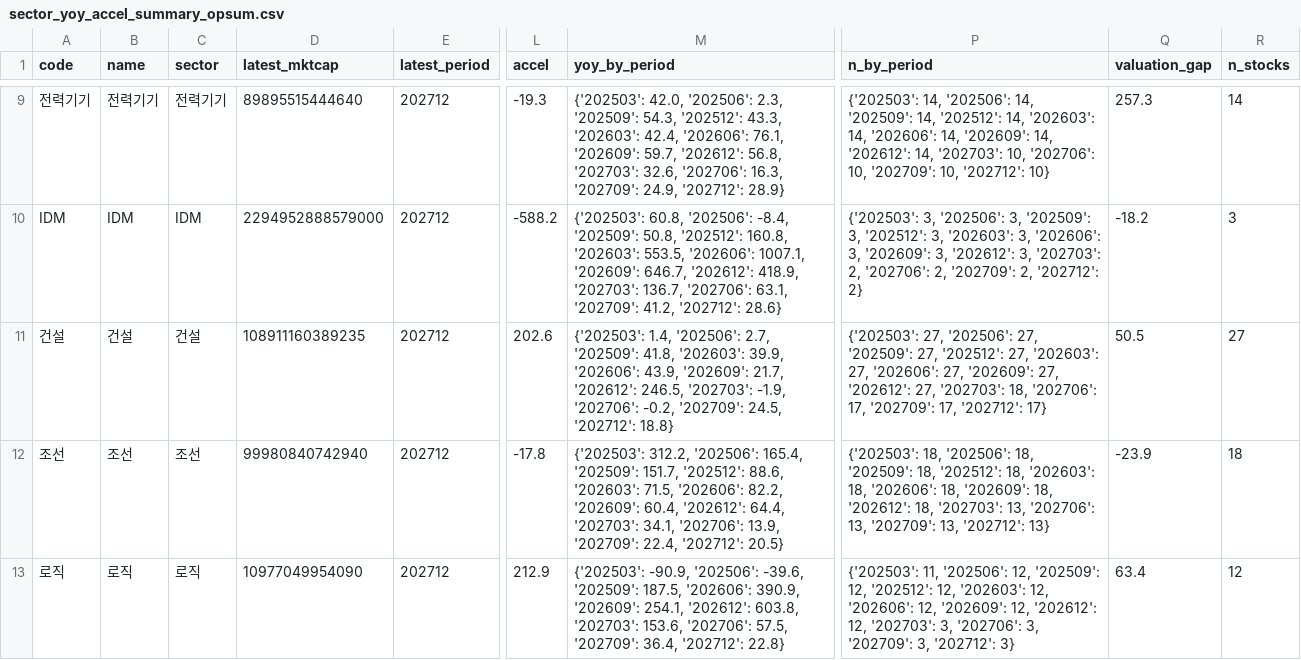
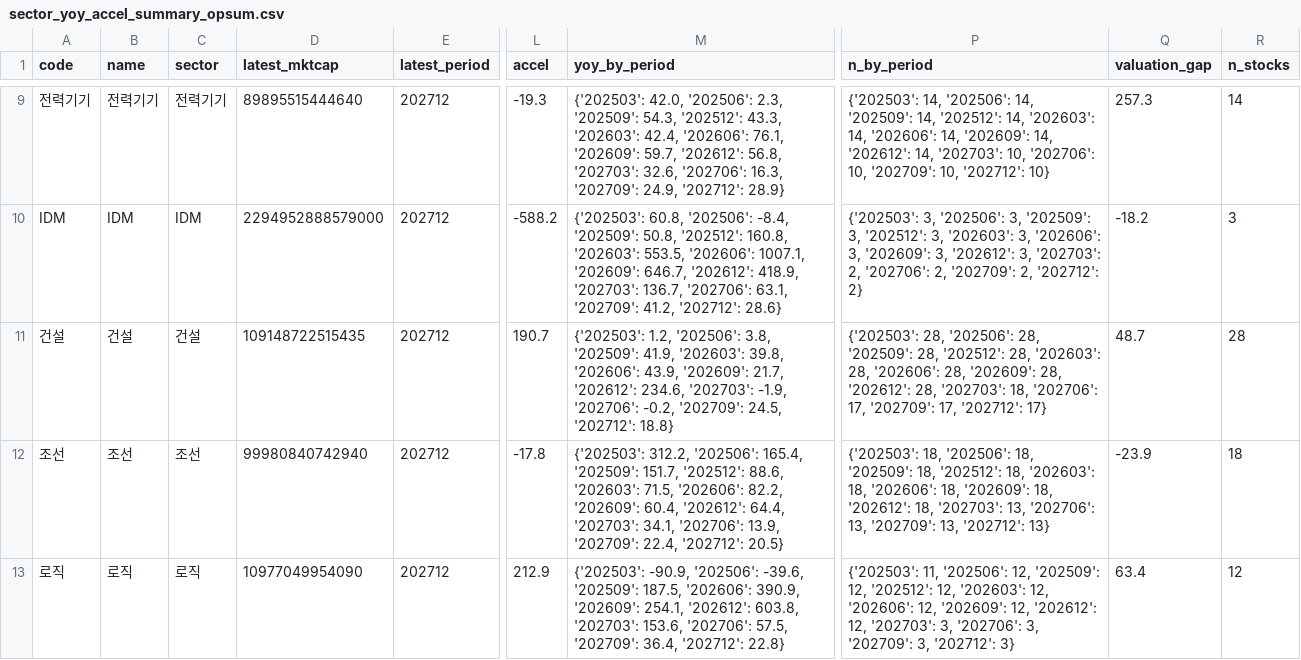
Before and after one commit to joonhakkim/liquidity-dashboard, a CSV file: data/screening/sector_yoy_accel_summary_opsum.csv, drawn as a sheet; only a part is shown, gaps mark what is left out; the diff covers the shown part only; the diff names each change by its address in the sheet, - before the commit and + after, or states it on an @@ line.

```diff
--- a/data/screening/sector_yoy_accel_summary_opsum.csv
+++ b/data/screening/sector_yoy_accel_summary_opsum.csv
-D11 (latest_mktcap): 108911160389235
+D11 (latest_mktcap): 109148722515435
-L11 (accel): 202.6
+L11 (accel): 190.7
-M11 (yoy_by_period): {'202503': 1.4, '202506': 2.7, '202509': 41.8, '202603': 39.9, '202606': 43.9, '202609': 21.7, '202612': 246.5, '202703': -1.9,…
+M11 (yoy_by_period): {'202503': 1.2, '202506': 3.8, '202509': 41.9, '202603': 39.8, '202606': 43.9, '202609': 21.7, '202612': 234.6, '202703': -1.9,…
-P11 (n_by_period): {'202503': 27, '202506': 27, '202509': 27, '202512': 27, '202603': 27, '202606': 27, '202609': 27, '202612': 27, '202703': 18,…
+P11 (n_by_period): {'202503': 28, '202506': 28, '202509': 28, '202512': 28, '202603': 28, '202606': 28, '202609': 28, '202612': 28, '202703': 18,…
-Q11 (valuation_gap): 50.5
+Q11 (valuation_gap): 48.7
-R11 (n_stocks): 27
+R11 (n_stocks): 28
```
Also changed, not shown: 23 edited cells elsewhere in this file, data/screening/market_phase_daily.csv, data/screening/relative_strength_summary.csv, 14 other files.
